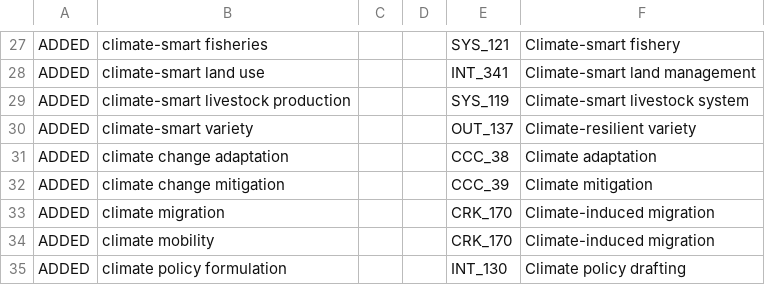
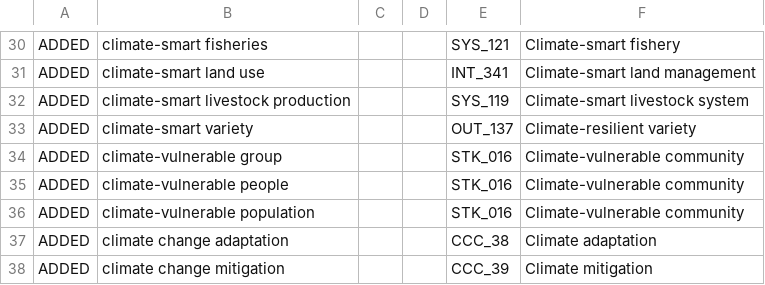
Before and after one commit to Mlolita26/cgiar-climate-taxonomy, a CSV file: source/v5_to_v6_SYNONYM_CHANGES.csv, drawn as a sheet; only a part is shown, gaps mark what is left out; the shorter side is filled out with more unchanged rows; the diff covers the shown part only; the diff names each change by its address in the sheet, - before the commit and + after, or states it on an @@ line.

```diff
--- a/source/v5_to_v6_SYNONYM_CHANGES.csv
+++ b/source/v5_to_v6_SYNONYM_CHANGES.csv
+row 34: ADDED | climate-vulnerable group |  |  | STK_016 | Climate-vulnerable community
+row 35: ADDED | climate-vulnerable people |  |  | STK_016 | Climate-vulnerable community
+row 36: ADDED | climate-vulnerable population |  |  | STK_016 | Climate-vulnerable community
```
Also changed, not shown: 19 added rows, 1 removed row and 10 edited cells elsewhere in this file, dist/climate-taxonomy.csv, docs/dist/climate-taxonomy.csv, 29 other files.
